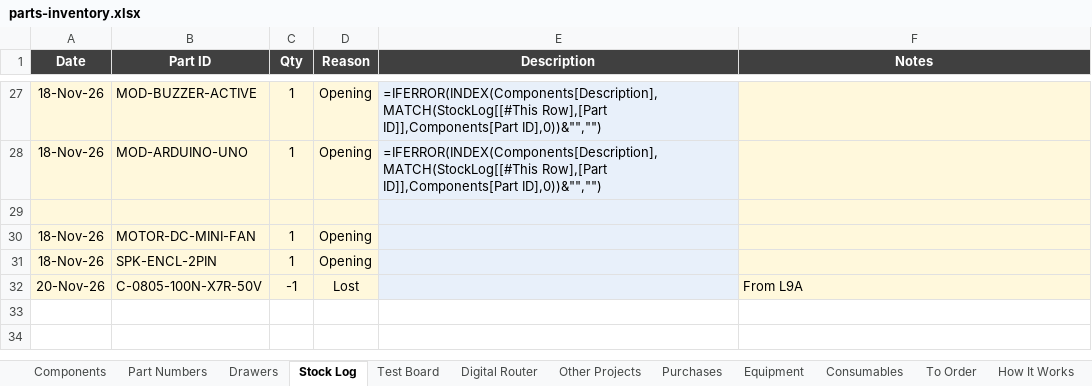
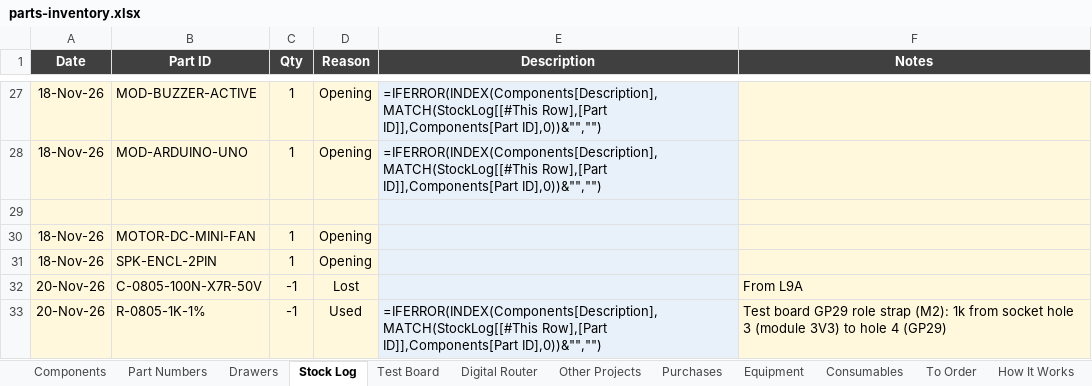
Before and after one commit to calris/Inventory, an Excel workbook: parts-inventory.xlsx, sheet Stock Log, drawn as a sheet; only a part is shown, gaps mark what is left out; values as stored, in another font and other column widths than the file's, no borders; formulas without a stored value are shown as written; table styles not drawn; the diff names each change by its address in the sheet, - before the commit and + after, or states it on an @@ line.

```diff
--- a/parts-inventory.xlsx (sheet Stock Log)
+++ b/parts-inventory.xlsx (sheet Stock Log)
+row 33: 20-Nov-26 | R-0805-1K-1% | -1 | Used | =IFERROR(INDEX(Components[Description],MATCH(StockLog[[#This Row],[Part ID]],Components[Part ID],0))&"","") | Test board GP29 role strap (M2): 1k from socket hole 3 (module 3V3) to hole 4 (GP29)
```
Also changed, not shown: sheet Test Board.
